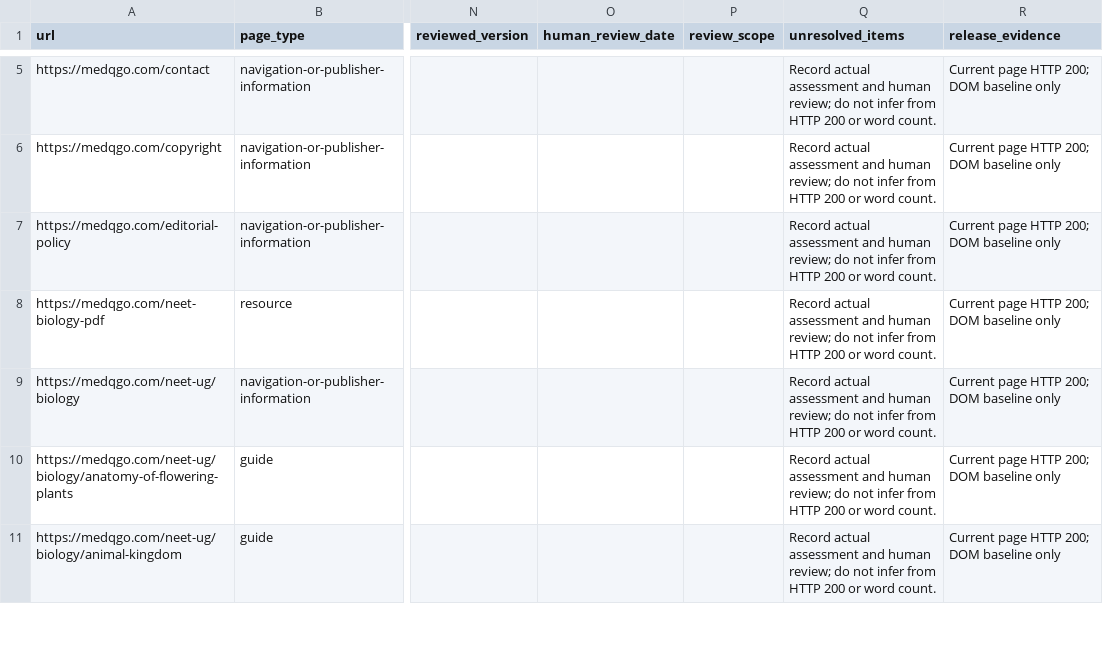
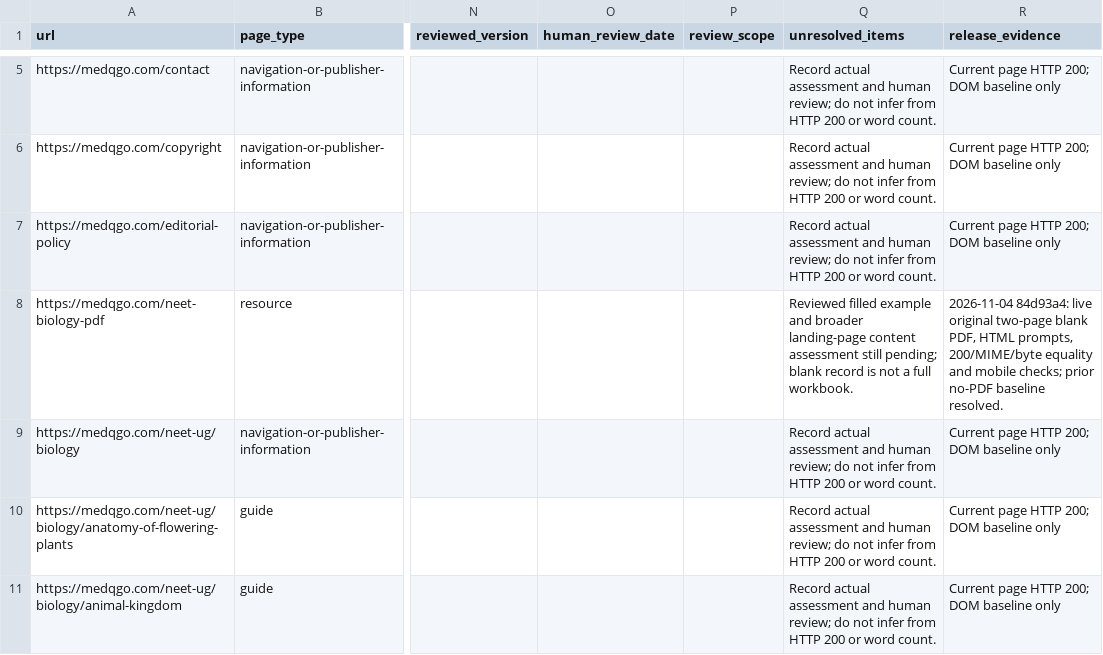
Before and after one commit to lliuzinan/neetTk, a CSV file: docs/audits/content-disposition.csv, drawn as a sheet; only a part is shown, gaps mark what is left out; the diff covers the shown part only; the diff names each change by its address in the sheet, - before the commit and + after, or states it on an @@ line.

```diff
--- a/docs/audits/content-disposition.csv
+++ b/docs/audits/content-disposition.csv
-Q8 (unresolved_items): Record actual assessment and human review; do not infer from HTTP 200 or word count.
+Q8 (unresolved_items): Reviewed filled example and broader landing-page content assessment still pending; blank record is not a full workbook.
-R8 (release_evidence): Current page HTTP 200; DOM baseline only
+R8 (release_evidence): 2026-11-04 84d93a4: live original two-page blank PDF, HTML prompts, 200/MIME/byte equality and mobile checks; prior no-PDF baseline resolved.
```
Also changed, not shown: 53 edited cells elsewhere in this file, 6 other files.
